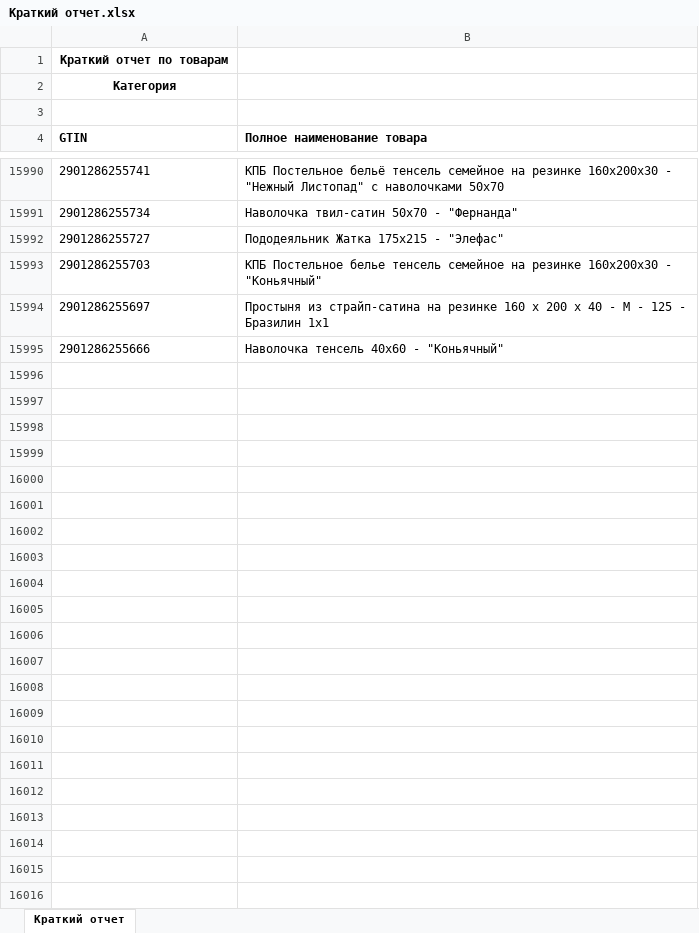
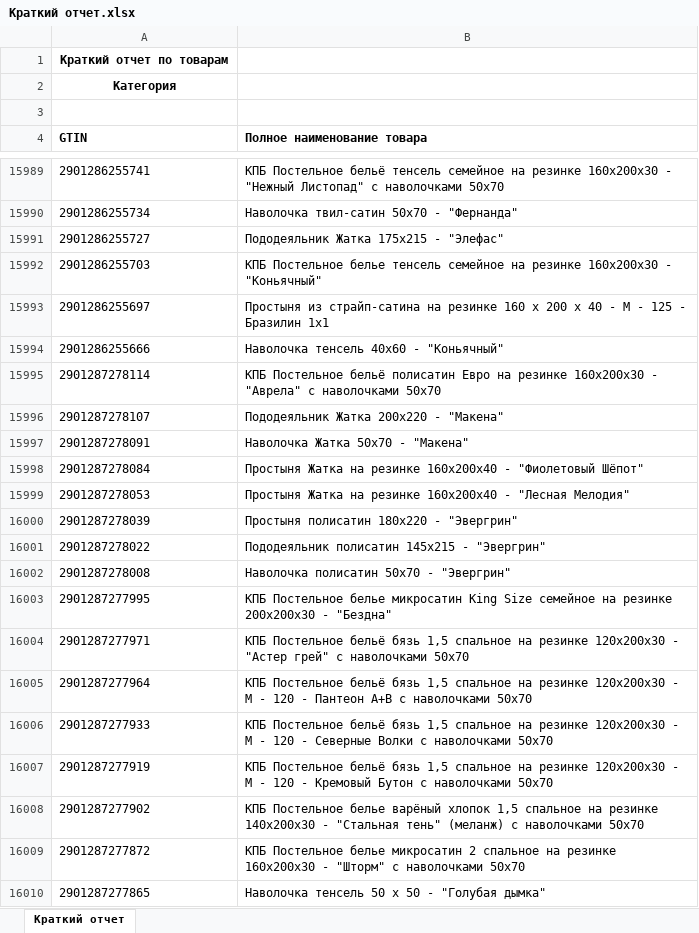
Before and after one commit to isergeich22/marking_system, an Excel workbook: public/Краткий отчет.xlsx, sheet Краткий отчет, drawn as a sheet; only a part is shown, gaps mark what is left out; values as stored, in another font and other column widths than the file's, no borders; the diff covers the shown part only; the diff names each change by its address in the sheet, - before the commit and + after, or states it on an @@ line.

```diff
--- a/public/Краткий отчет.xlsx (sheet Краткий отчет)
+++ b/public/Краткий отчет.xlsx (sheet Краткий отчет)
+row 15995: 2901287278114 | КПБ Постельное бельё полисатин Евро на резинке 160х200х30 - "Аврела" с наволочками 50х70
+row 15996: 2901287278107 | Пододеяльник Жатка 200х220 - "Макена"
+row 15997: 2901287278091 | Наволочка Жатка 50х70 - "Макена"
+row 15998: 2901287278084 | Простыня Жатка на резинке 160х200х40 - "Фиолетовый Шёпот"
+row 15999: 2901287278053 | Простыня Жатка на резинке 160х200х40 - "Лесная Мелодия"
+row 16000: 2901287278039 | Простыня полисатин 180х220 - "Эвергрин"
+row 16001: 2901287278022 | Пододеяльник полисатин 145х215 - "Эвергрин"
+row 16002: 2901287278008 | Наволочка полисатин 50х70 - "Эвергрин"
+row 16003: 2901287277995 | КПБ Постельное белье микросатин King Size семейное на резинке 200х200х30 - "Бездна"
+row 16004: 2901287277971 | КПБ Постельное бельё бязь 1,5 спальное на резинке 120х200х30 - "Астер грей" с наволочками 50х70
+row 16005: 2901287277964 | КПБ Постельное бельё бязь 1,5 спальное на резинке 120х200х30 - М - 120 - Пантеон А+В с наволочками 50х70
+row 16006: 2901287277933 | КПБ Постельное бельё бязь 1,5 спальное на резинке 120х200х30 - М - 120 - Северные Волки с наволочками 50х70
+row 16007: 2901287277919 | КПБ Постельное бельё бязь 1,5 спальное на резинке 120х200х30 - М - 120 - Кремовый Бутон с наволочками 50х70
+row 16008: 2901287277902 | КПБ Постельное белье варёный хлопок 1,5 спальное на резинке 140х200х30 - "Стальная тень" (меланж) с наволочками 50х70
+row 16009: 2901287277872 | КПБ Постельное белье микросатин 2 спальное на резинке 160х200х30 - "Шторм" с наволочками 50х70
+row 16010: 2901287277865 | Наволочка тенсель 50 х 50 - "Голубая дымка"
```
Also changed, not shown: 30 added rows and 1 removed row elsewhere in this sheet, 2 other files.
